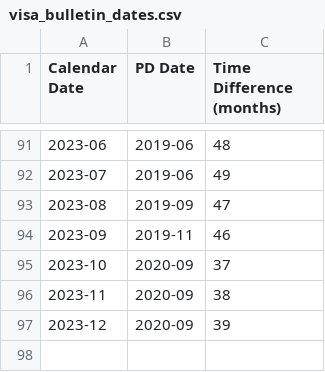
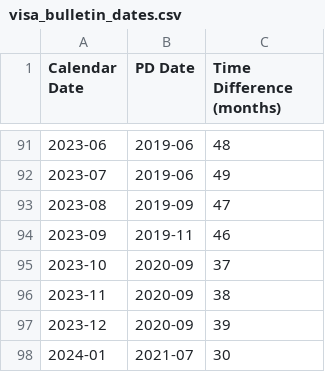
Before and after one commit to PXMYH/gc-scraper, a CSV file: visa_bulletin_dates.csv, drawn as a sheet; only a part is shown, gaps mark what is left out; the diff names each change by its address in the sheet, - before the commit and + after, or states it on an @@ line.

```diff
--- a/visa_bulletin_dates.csv
+++ b/visa_bulletin_dates.csv
+row 98: 2024-01 | 2021-07 | 30
```
Also changed, not shown: 1 other file.
